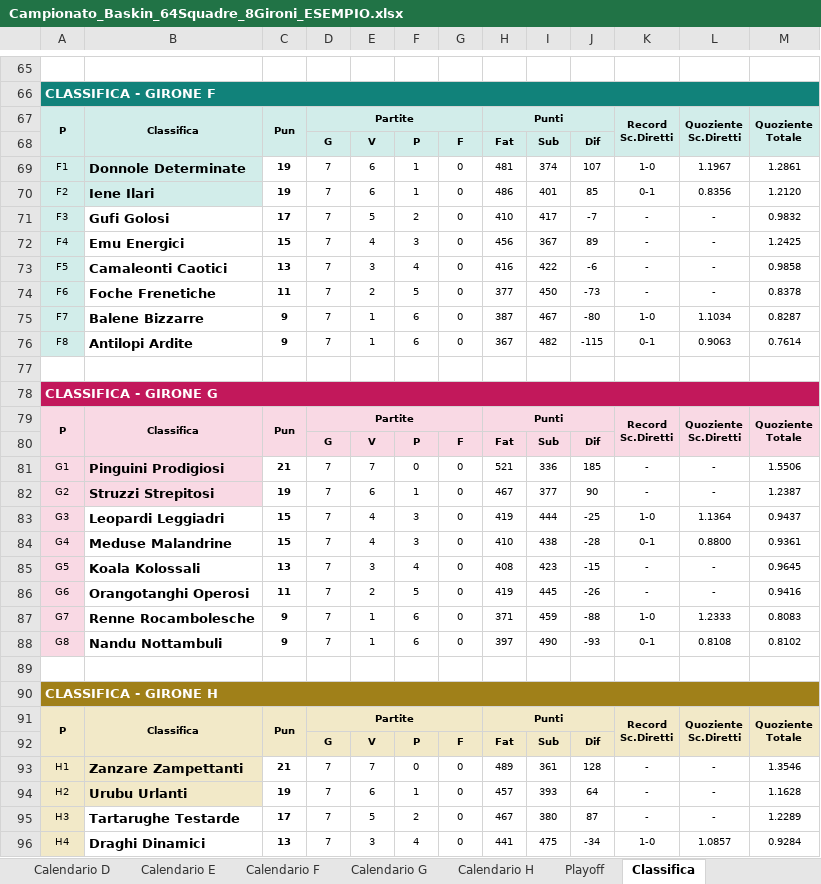
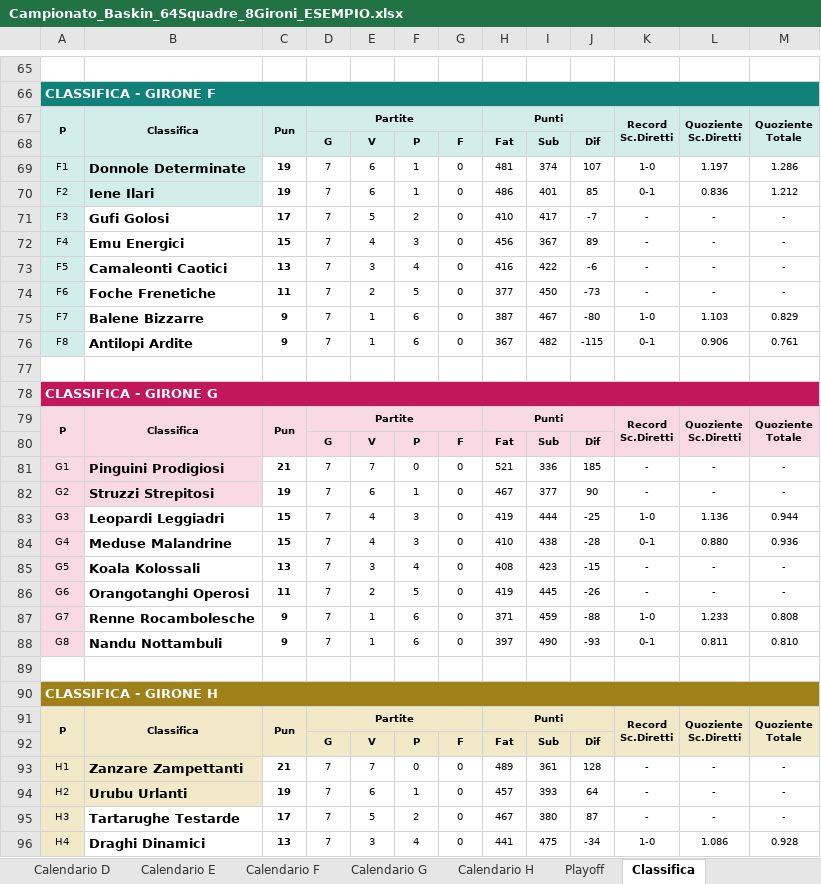
Before and after one commit to UncleDan/classifica-basket-baskin-excel, an Excel workbook: Campionato_Baskin_64Squadre_8Gironi_ESEMPIO.xlsx, sheet Classifica, drawn as a sheet; only a part is shown, gaps mark what is left out; values as stored, in another font and other column widths than the file's, no borders; the diff covers the shown part only; the diff names each change by its address in the sheet, - before the commit and + after, or states it on an @@ line.

```diff
--- a/Campionato_Baskin_64Squadre_8Gironi_ESEMPIO.xlsx (sheet Classifica)
+++ b/Campionato_Baskin_64Squadre_8Gironi_ESEMPIO.xlsx (sheet Classifica)
-L69: 1.1967
+L69: 1.197
-M69: 1.2861
+M69: 1.286
-L70: 0.8356
+L70: 0.836
-M70: 1.2120
+M70: 1.212
-M71: 0.9832
+M71: -
-M72: 1.2425
+M72: -
-M73: 0.9858
+M73: -
-M74: 0.8378
+M74: -
-L75: 1.1034
+L75: 1.103
-M75: 0.8287
+M75: 0.829
-L76: 0.9063
+L76: 0.906
-M76: 0.7614
+M76: 0.761
-M81: 1.5506
+M81: -
-M82: 1.2387
+M82: -
-L83: 1.1364
+L83: 1.136
-M83: 0.9437
+M83: 0.944
-L84: 0.8800
+L84: 0.880
-M84: 0.9361
+M84: 0.936
-M85: 0.9645
+M85: -
-M86: 0.9416
+M86: -
-L87: 1.2333
+L87: 1.233
-M87: 0.8083
+M87: 0.808
-L88: 0.8108
+L88: 0.811
-M88: 0.8102
+M88: 0.810
-M93: 1.3546
+M93: -
-M94: 1.1628
+M94: -
-M95: 1.2289
+M95: -
-L96: 1.0857
+L96: 1.086
-M96: 0.9284
+M96: 0.928
```
Also changed, not shown: 67 edited cells elsewhere in this sheet, sheet Campionato, formulas that keep their value, Campionato_Baskin_64Squadre_8Gironi_MODELLO.xlsx.
